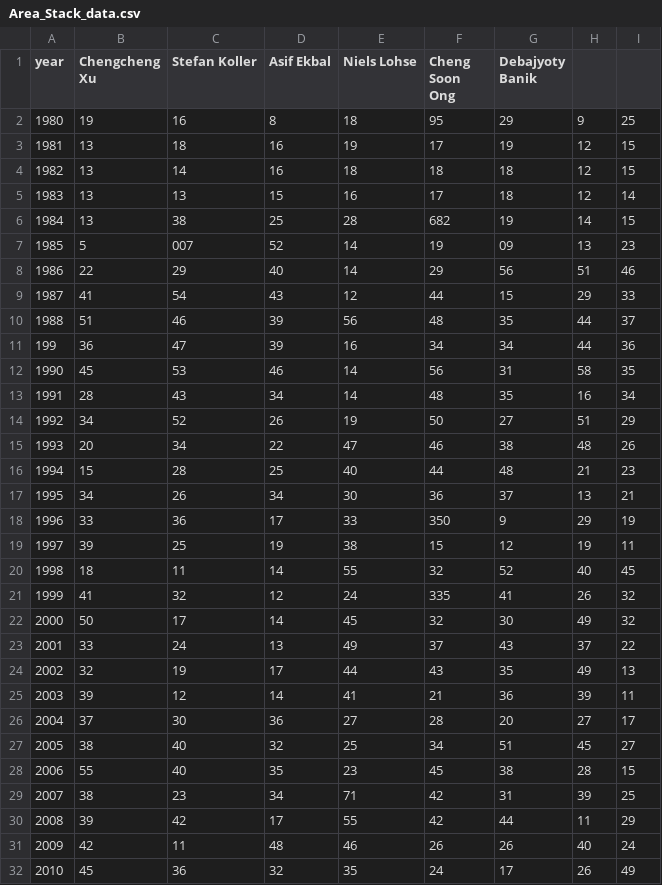
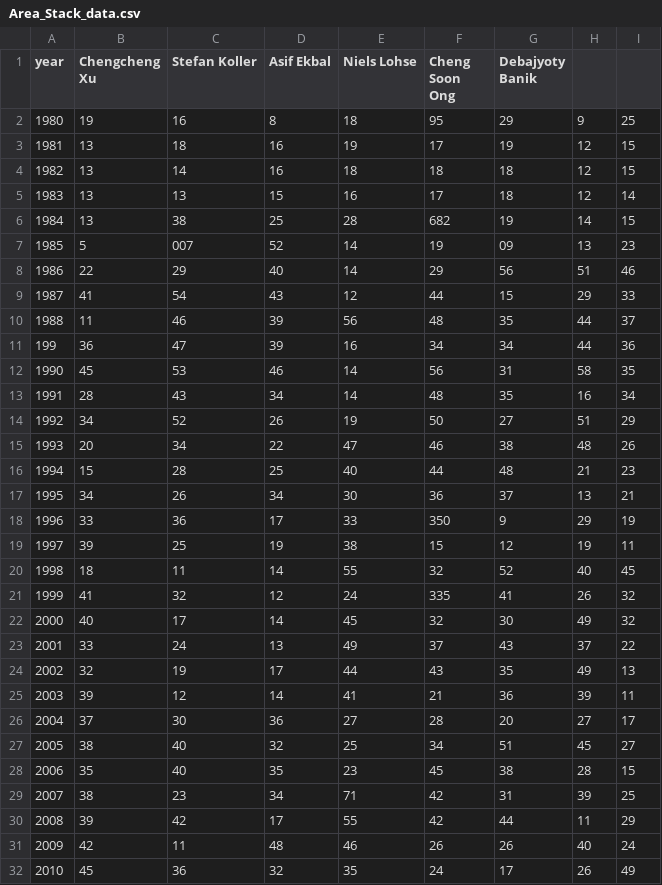
Before and after one commit to KeerthanaKurapati/graduation, a CSV file: Area_Stack_data.csv, drawn as a sheet; only a part is shown.

Commit message:
Add files via upload

```diff
--- a/Area_Stack_data.csv
+++ b/Area_Stack_data.csv
@@ -9,3 +9,3 @@ year,Chengcheng Xu,Stefan Koller,Asif Ekbal,Niels Lohse,Cheng Soon Ong,Debajyoty
 1987,41,54,43,12,44,15,29,33
-1988,51,46,39,56,48,35,44,37
+1988,11,46,39,56,48,35,44,37
 199,36,47,39,16,34,34,44,36
@@ -21,3 +21,3 @@ year,Chengcheng Xu,Stefan Koller,Asif Ekbal,Niels Lohse,Cheng Soon Ong,Debajyoty
 1999,41,32,12,24,335,41,26,32
-2000,50,17,14,45,32,30,49,32
+2000,40,17,14,45,32,30,49,32
 2001,33,24,13,49,37,43,37,22
@@ -27,3 +27,3 @@ year,Chengcheng Xu,Stefan Koller,Asif Ekbal,Niels Lohse,Cheng Soon Ong,Debajyoty
 2005,38,40,32,25,34,51,45,27
-2006,55,40,35,23,45,38,28,15
+2006,35,40,35,23,45,38,28,15
 2007,38,23,34,71,42,31,39,25
```
